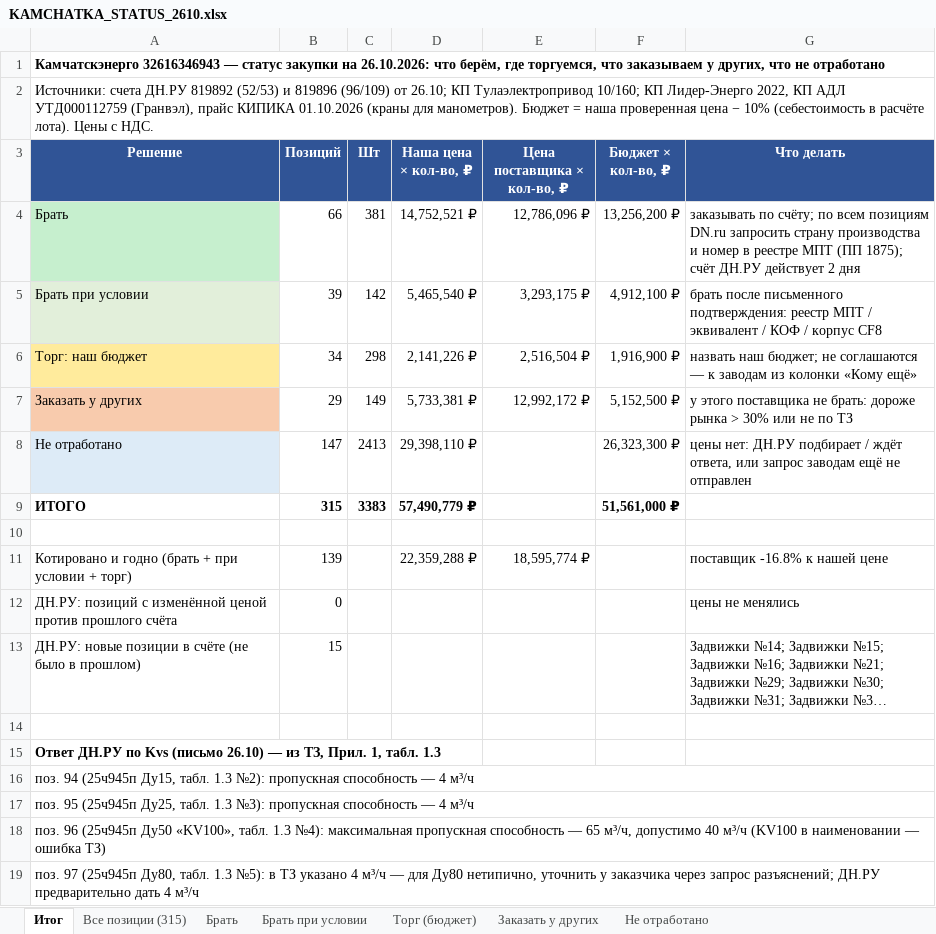
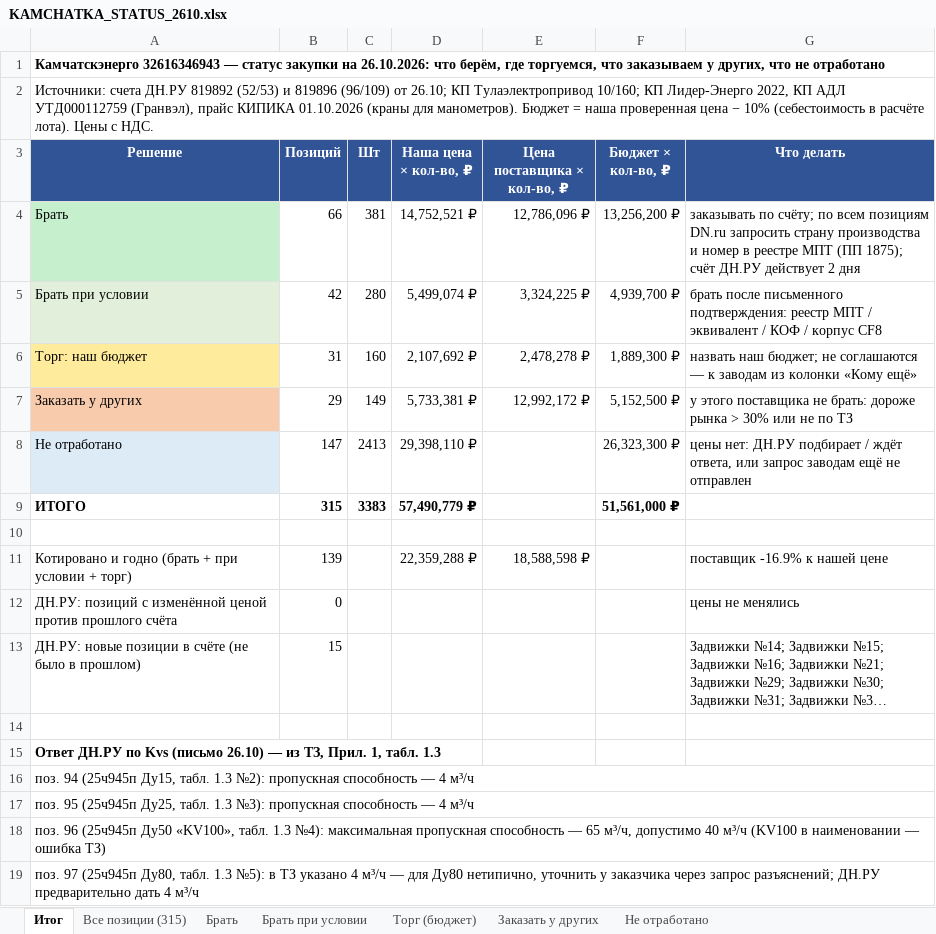
Before and after one commit to arorlov93/Tender-RUS-, an Excel workbook: KAMCHATKA_STATUS_2610.xlsx, sheet Итог, drawn as a sheet; long unchanged cells end in …; values as stored, in another font and other column widths than the file's, no borders; the diff names each change by its address in the sheet, - before the commit and + after, or states it on an @@ line.

```diff
--- a/KAMCHATKA_STATUS_2610.xlsx (sheet Итог)
+++ b/KAMCHATKA_STATUS_2610.xlsx (sheet Итог)
-B5 (Позиций): 39
+B5 (Позиций): 42
-C5 (Шт): 142
+C5 (Шт): 280
-D5 (Наша цена × кол-во, ₽): 5,465,540 ₽
+D5 (Наша цена × кол-во, ₽): 5,499,074 ₽
-E5 (Цена поставщика × кол-во, ₽): 3,293,175 ₽
+E5 (Цена поставщика × кол-во, ₽): 3,324,225 ₽
-F5 (Бюджет × кол-во, ₽): 4,912,100 ₽
+F5 (Бюджет × кол-во, ₽): 4,939,700 ₽
-B6 (Позиций): 34
+B6 (Позиций): 31
-C6 (Шт): 298
+C6 (Шт): 160
-D6 (Наша цена × кол-во, ₽): 2,141,226 ₽
+D6 (Наша цена × кол-во, ₽): 2,107,692 ₽
-E6 (Цена поставщика × кол-во, ₽): 2,516,504 ₽
+E6 (Цена поставщика × кол-во, ₽): 2,478,278 ₽
-F6 (Бюджет × кол-во, ₽): 1,916,900 ₽
+F6 (Бюджет × кол-во, ₽): 1,889,300 ₽
-E11 (Цена поставщика × кол-во, ₽): 18,595,774 ₽
+E11 (Цена поставщика × кол-во, ₽): 18,588,598 ₽
-G11 (Что делать): поставщик -16.8% к нашей цене
+G11 (Что делать): поставщик -16.9% к нашей цене
```
Also changed, not shown: sheet Все позиции (315), sheet Брать при условии, sheet Торг (бюджет), 1 other file.
